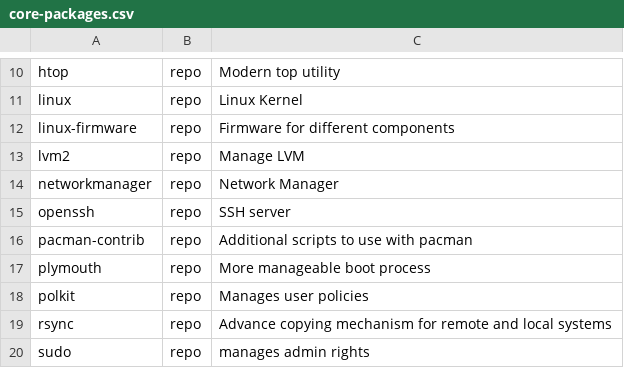
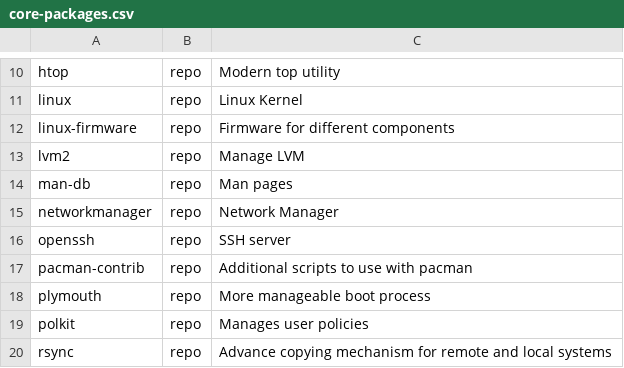
Before and after one commit to arghpy/arch_linux_installation, a CSV file: packages/core-packages.csv, drawn as a sheet; only a part is shown, gaps mark what is left out; the shorter side is filled out with more unchanged rows.

```diff
--- a/packages/core-packages.csv
+++ b/packages/core-packages.csv
@@ -13,2 +13,3 @@ linux-firmware,repo,Firmware for different components
 lvm2,repo,Manage LVM
+man-db,repo,Man pages
 networkmanager,repo,Network Manager
```
Also changed, not shown: 1 other file.
